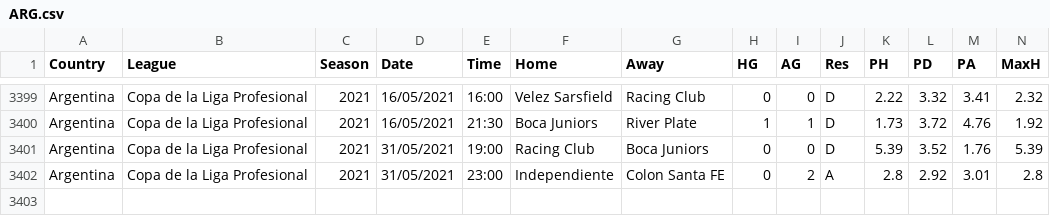
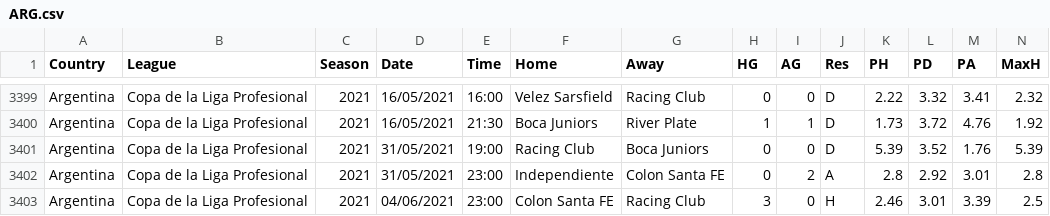
Before and after one commit to gitboyzorro5/FDAS, a CSV file: ARG.csv, drawn as a sheet; only a part is shown, gaps mark what is left out; rows hold the shown columns only; the diff names each change by its address in the sheet, - before the commit and + after, or states it on an @@ line.

```diff
--- a/ARG.csv
+++ b/ARG.csv
+row 3403: Argentina | Copa de la Liga Profesional | 2021 | 04/06/2021 | 23:00 | Colon Santa FE | Racing Club | 3 | 0 | H | 2.46 | 3.01 | 3.39 | 2.5
```
Also changed, not shown: BRA.csv, JPN.csv, 1 other file.
